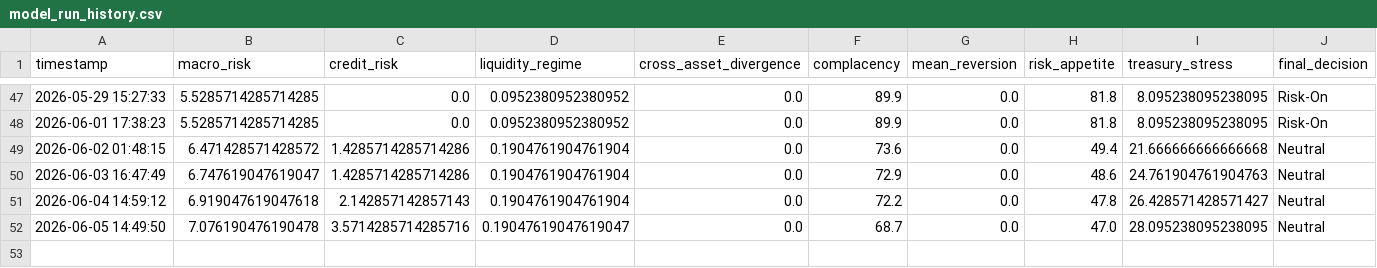
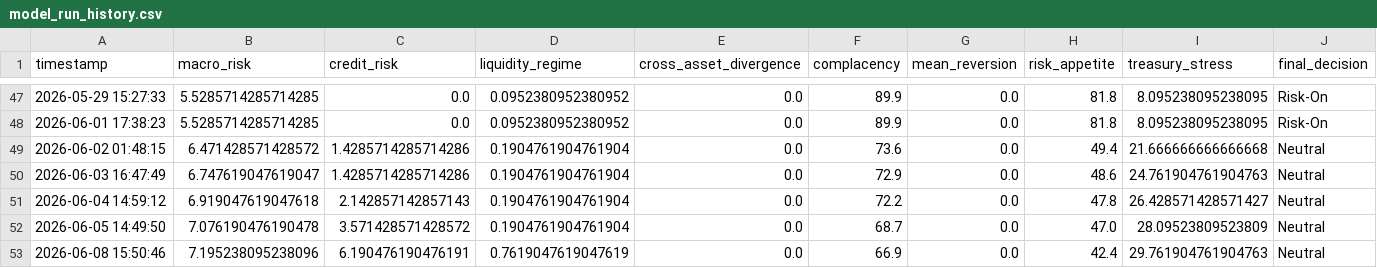
Before and after one commit to AaronMAlbright/credit-risk-dashboard, a CSV file: history/model_run_history.csv, drawn as a sheet; only a part is shown, gaps mark what is left out; rows hold the shown columns only; the diff names each change by its address in the sheet, - before the commit and + after, or states it on an @@ line.

```diff
--- a/history/model_run_history.csv
+++ b/history/model_run_history.csv
-C52 (credit_risk): 3.5714285714285716
+C52 (credit_risk): 3.571428571428572
-D52 (liquidity_regime): 0.19047619047619047
+D52 (liquidity_regime): 0.1904761904761904
-I52 (treasury_stress): 28.095238095238095
+I52 (treasury_stress): 28.09523809523809
+row 53: 2026-06-08 15:50:46 | 7.195238095238096 | 6.190476190476191 | 0.7619047619047619 | 0.0 | 66.9 | 0.0 | 42.4 | 29.761904761904763 | Neutral
```
Also changed, not shown: history/credit_compensation_scorecard_history.csv.
